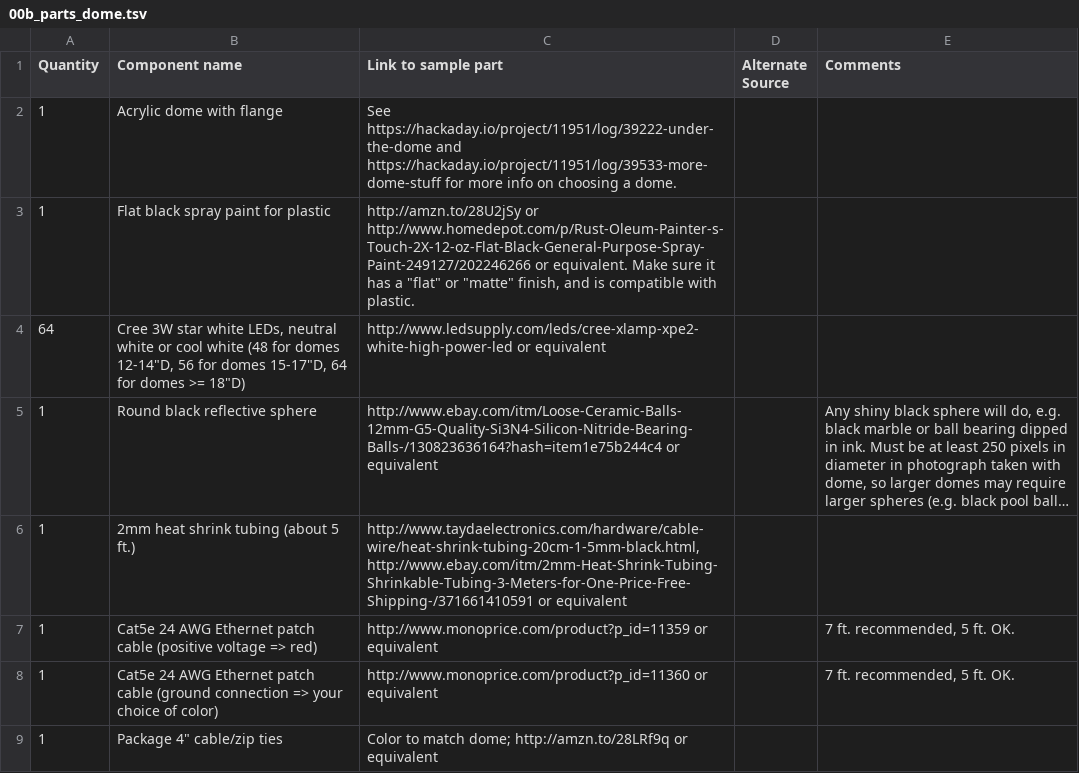
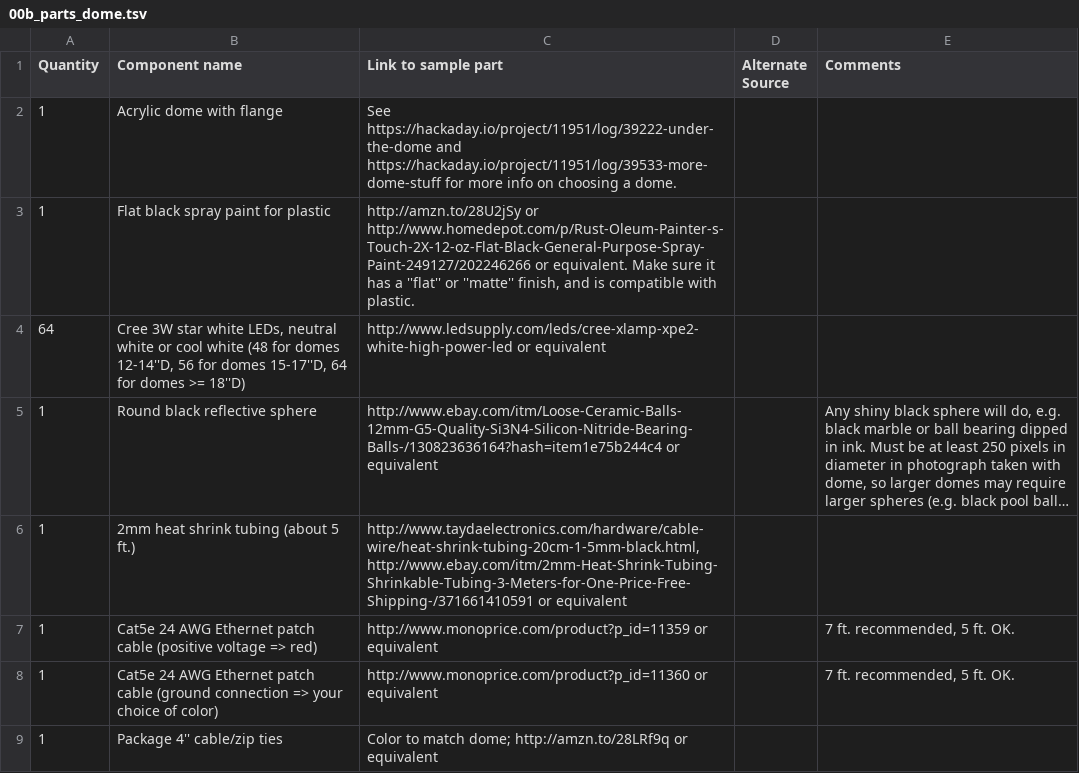
Before and after one commit to leszekmp/artid, a TSV file: sections/00b_parts_dome.tsv, drawn as a sheet; long unchanged cells end in …; the diff names each change by its address in the sheet, - before the commit and + after, or states it on an @@ line.

```diff
--- a/sections/00b_parts_dome.tsv
+++ b/sections/00b_parts_dome.tsv
-C3 (Link to sample part): …has a "flat" or "matte" finish, and…
+C3 (Link to sample part): …has a ''flat'' or ''matte'' finish, and…
-B4 (Component name): …for domes 12-14"D, 56 for domes 15-17"D, 64 for domes >= 18"D)
+B4 (Component name): …for domes 12-14''D, 56 for domes 15-17''D, 64 for domes >= 18''D)
-B9 (Component name): Package 4" cable/zip ties
+B9 (Component name): Package 4'' cable/zip ties
```
Also changed, not shown: sections/00b_parts_controller_enclosure.tsv, sections/00b_parts_led_camera_shutter.tsv, 1 other file.
